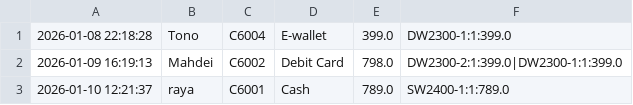
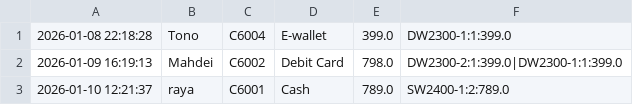
Before and after one commit to cavinraj/Quizfather---Store-Operations-Management-System-Topic-4-, a CSV file: data/sales.csv, drawn as a sheet.

```diff
--- a/data/sales.csv
+++ b/data/sales.csv
@@ -2,2 +2,2 @@
 2026-01-09 16:19:13,Mahdei,C6002,Debit Card,798.0,DW2300-2:1:399.0|DW2300-1:1:399.0
-2026-01-10 12:21:37,raya,C6001,Cash,789.0,SW2400-1:1:789.0
+2026-01-10 12:21:37,raya,C6001,Cash,789.0,SW2400-1:2:789.0
```
Also changed, not shown: data/model.csv, 2 other files.
